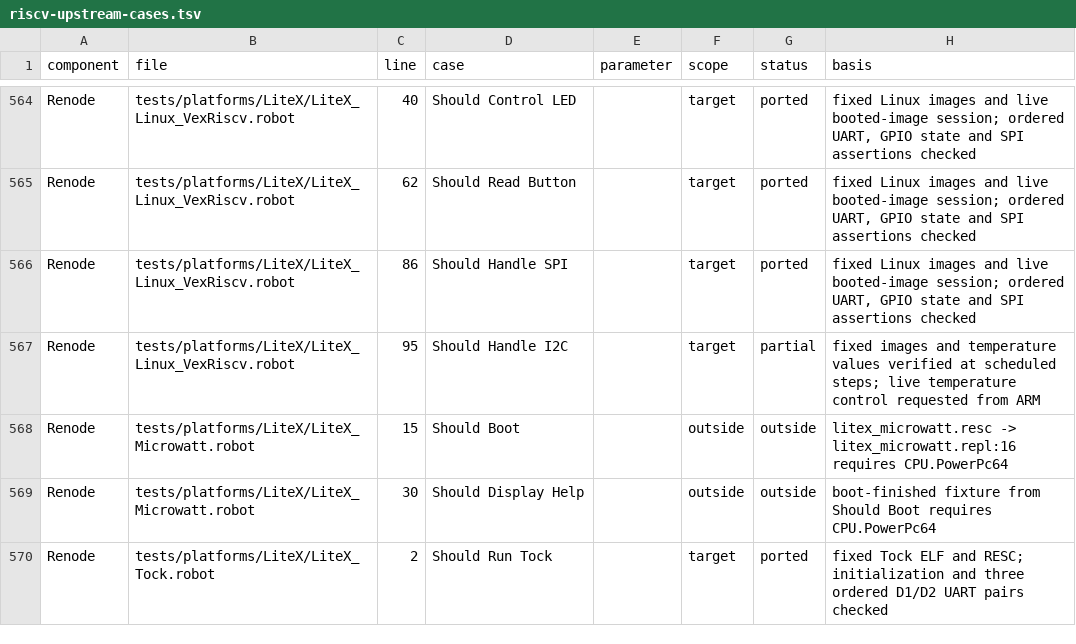
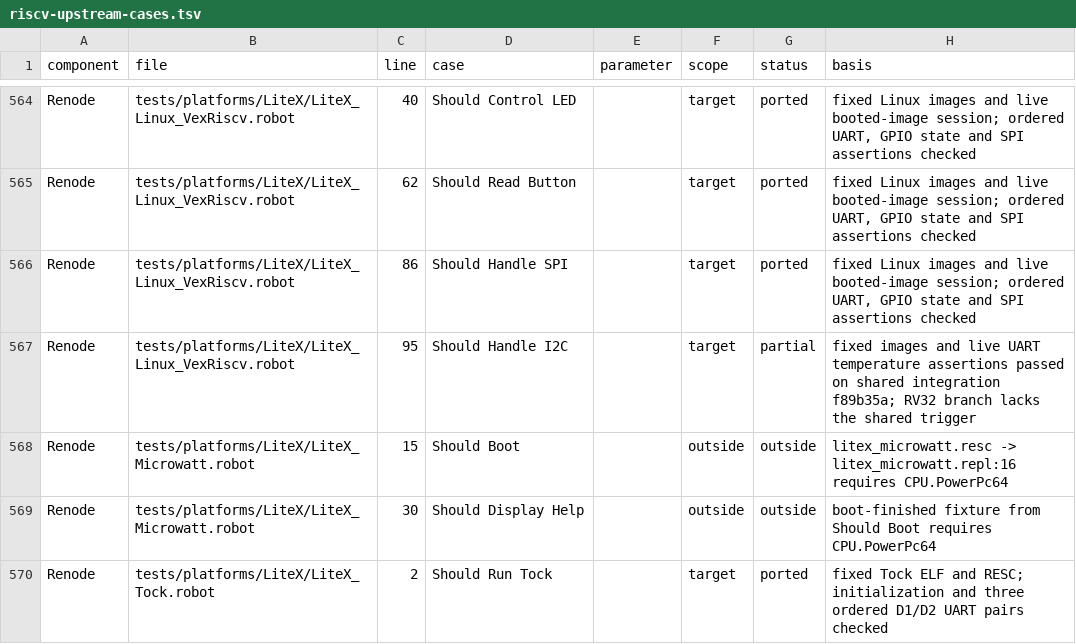
Before and after one commit to Koukyosyumei/penv, a TSV file: docs/riscv-upstream-cases.tsv, drawn as a sheet; only a part is shown, gaps mark what is left out.

Commit message:
Replay LiteX Linux I2C against pinned shared UART trigger

```diff
--- a/docs/riscv-upstream-cases.tsv
+++ b/docs/riscv-upstream-cases.tsv
@@ -566,3 +566,3 @@ Renode	tests/platforms/LiteX/LiteX_Linux_VexRiscv.robot	62	Should Read Button		t
 Renode	tests/platforms/LiteX/LiteX_Linux_VexRiscv.robot	86	Should Handle SPI		target	ported	fixed Linux images and live booted-image session; ordered UART, GPIO state and SPI assertions checked
-Renode	tests/platforms/LiteX/LiteX_Linux_VexRiscv.robot	95	Should Handle I2C		target	partial	fixed images and temperature values verified at scheduled steps; live temperature control requested from ARM
+Renode	tests/platforms/LiteX/LiteX_Linux_VexRiscv.robot	95	Should Handle I2C		target	partial	fixed images and live UART temperature assertions passed on shared integration f89b35a; RV32 branch lacks the shared trigger
 Renode	tests/platforms/LiteX/LiteX_Microwatt.robot	15	Should Boot		outside	outside	litex_microwatt.resc -> litex_microwatt.repl:16 requires CPU.PowerPc64
```
Also changed, not shown: 3 other files.
